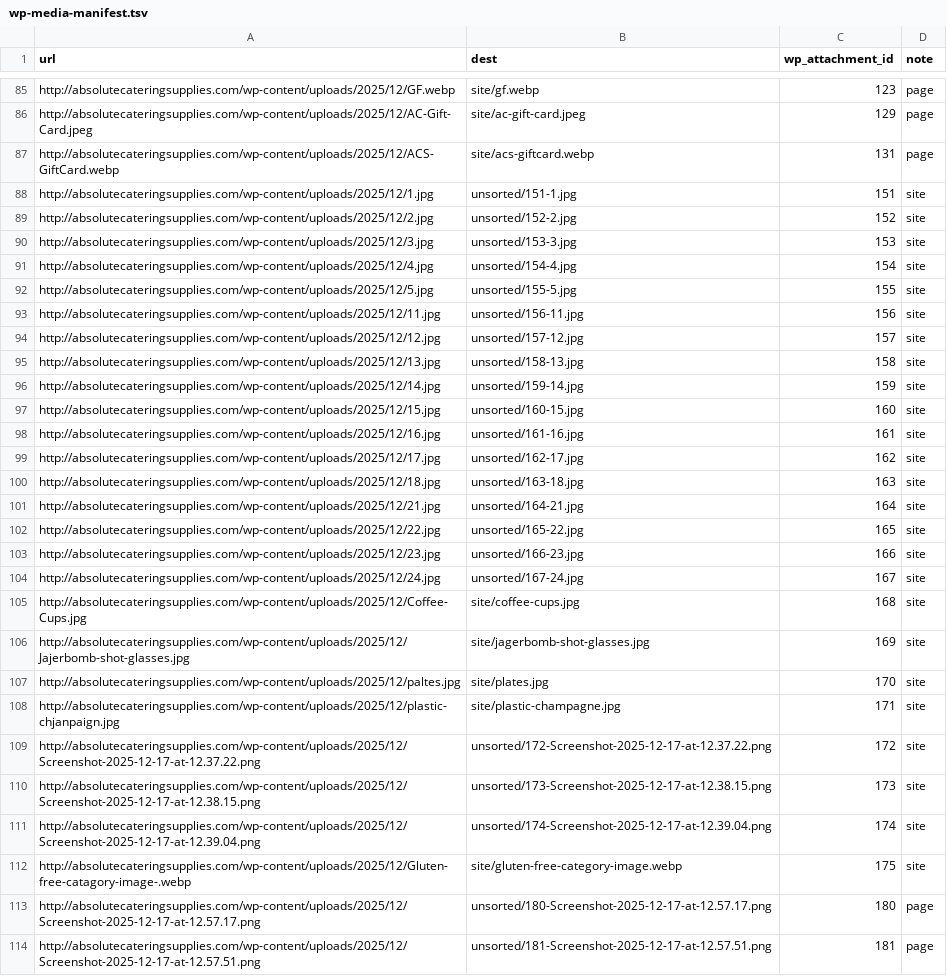
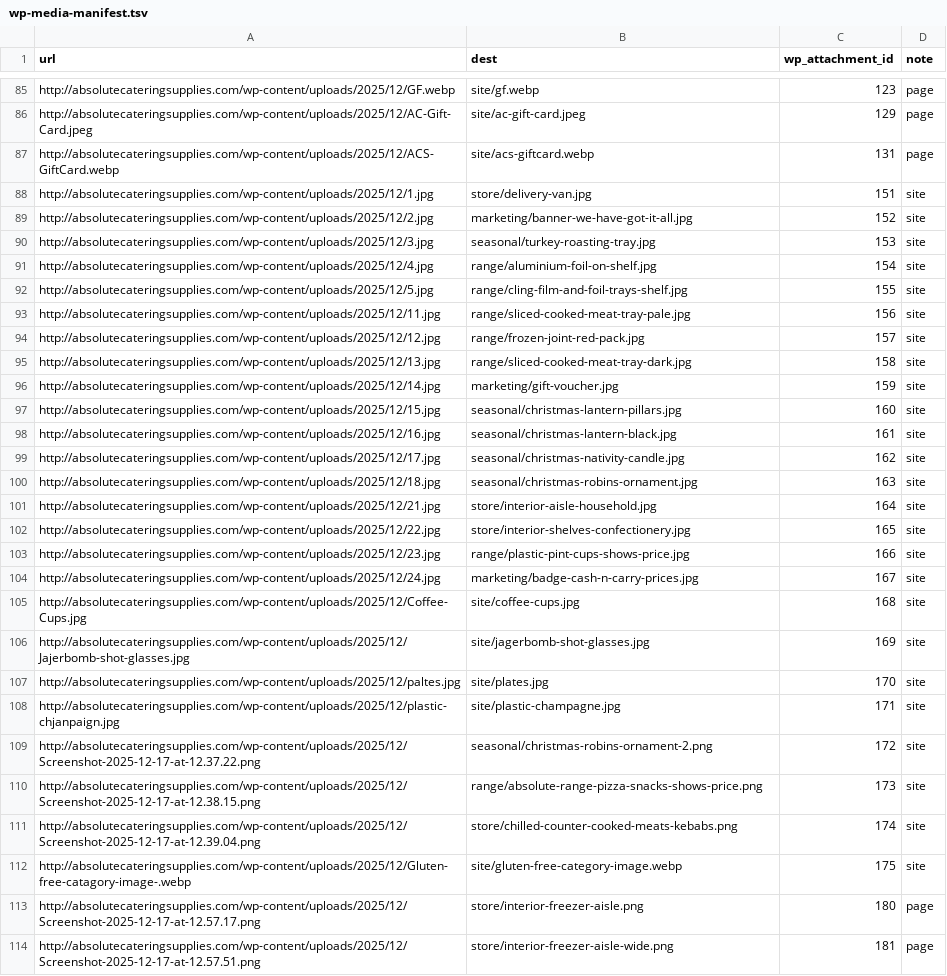
Before and after one commit to phantomdev-sys/absolute-catering, a TSV file: data/wp-media/wp-media-manifest.tsv, drawn as a sheet; only a part is shown, gaps mark what is left out; the diff covers the shown part only; the diff names each change by its address in the sheet, - before the commit and + after, or states it on an @@ line.

```diff
--- a/data/wp-media/wp-media-manifest.tsv
+++ b/data/wp-media/wp-media-manifest.tsv
-B88 (dest): unsorted/151-1.jpg
+B88 (dest): store/delivery-van.jpg
-B89 (dest): unsorted/152-2.jpg
+B89 (dest): marketing/banner-we-have-got-it-all.jpg
-B90 (dest): unsorted/153-3.jpg
+B90 (dest): seasonal/turkey-roasting-tray.jpg
-B91 (dest): unsorted/154-4.jpg
+B91 (dest): range/aluminium-foil-on-shelf.jpg
-B92 (dest): unsorted/155-5.jpg
+B92 (dest): range/cling-film-and-foil-trays-shelf.jpg
-B93 (dest): unsorted/156-11.jpg
+B93 (dest): range/sliced-cooked-meat-tray-pale.jpg
-B94 (dest): unsorted/157-12.jpg
+B94 (dest): range/frozen-joint-red-pack.jpg
-B95 (dest): unsorted/158-13.jpg
+B95 (dest): range/sliced-cooked-meat-tray-dark.jpg
-B96 (dest): unsorted/159-14.jpg
+B96 (dest): marketing/gift-voucher.jpg
-B97 (dest): unsorted/160-15.jpg
+B97 (dest): seasonal/christmas-lantern-pillars.jpg
-B98 (dest): unsorted/161-16.jpg
+B98 (dest): seasonal/christmas-lantern-black.jpg
-B99 (dest): unsorted/162-17.jpg
+B99 (dest): seasonal/christmas-nativity-candle.jpg
-B100 (dest): unsorted/163-18.jpg
+B100 (dest): seasonal/christmas-robins-ornament.jpg
-B101 (dest): unsorted/164-21.jpg
+B101 (dest): store/interior-aisle-household.jpg
-B102 (dest): unsorted/165-22.jpg
+B102 (dest): store/interior-shelves-confectionery.jpg
-B103 (dest): unsorted/166-23.jpg
+B103 (dest): range/plastic-pint-cups-shows-price.jpg
-B104 (dest): unsorted/167-24.jpg
+B104 (dest): marketing/badge-cash-n-carry-prices.jpg
-B109 (dest): unsorted/172-Screenshot-2025-12-17-at-12.37.22.png
+B109 (dest): seasonal/christmas-robins-ornament-2.png
-B110 (dest): unsorted/173-Screenshot-2025-12-17-at-12.38.15.png
+B110 (dest): range/absolute-range-pizza-snacks-shows-price.png
-B111 (dest): unsorted/174-Screenshot-2025-12-17-at-12.39.04.png
+B111 (dest): store/chilled-counter-cooked-meats-kebabs.png
-B113 (dest): unsorted/180-Screenshot-2025-12-17-at-12.57.17.png
+B113 (dest): store/interior-freezer-aisle.png
-B114 (dest): unsorted/181-Screenshot-2025-12-17-at-12.57.51.png
+B114 (dest): store/interior-freezer-aisle-wide.png
```
Also changed, not shown: 2 edited cells elsewhere in this file.
